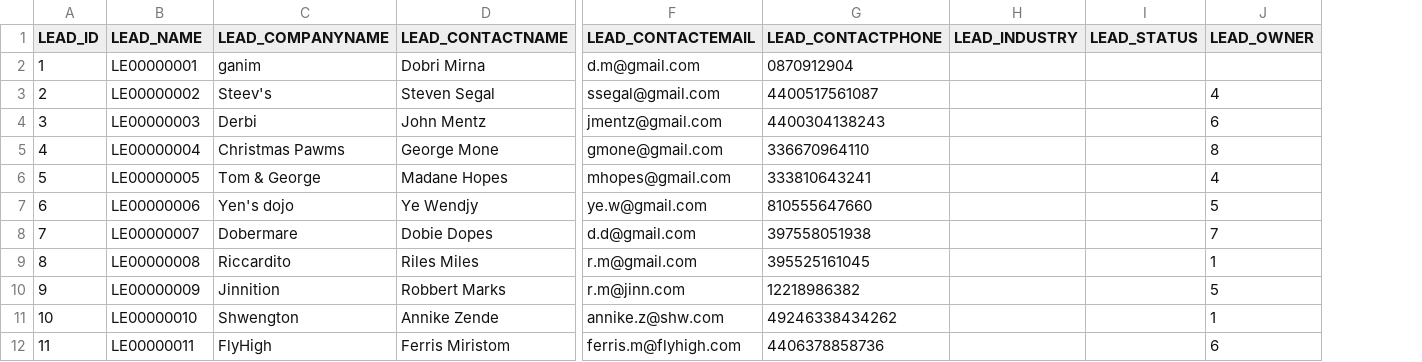
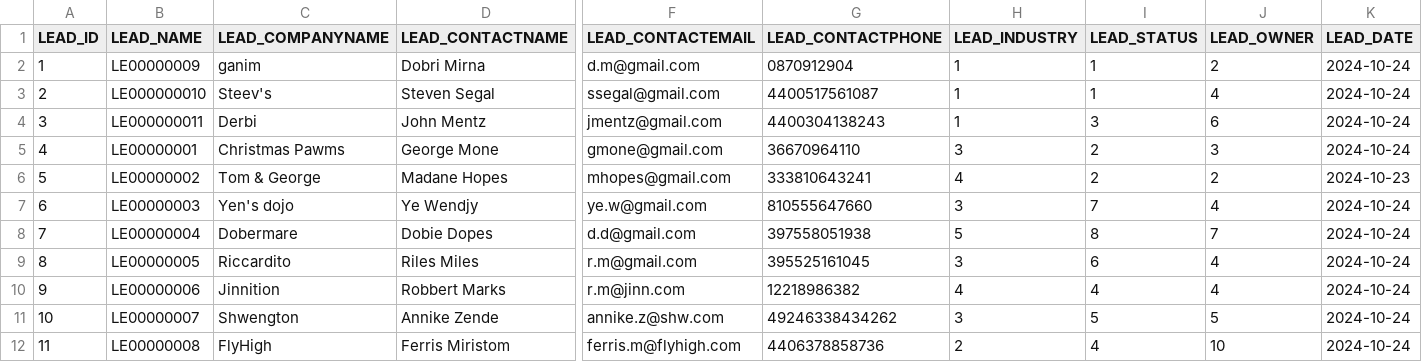
Before and after one commit to codbex/codbex-hermes-data-sample, a CSV file: codbex-hermes-data-sample/leads.csv, drawn as a sheet; only a part is shown, gaps mark what is left out; the diff names each change by its address in the sheet, - before the commit and + after, or states it on an @@ line.

```diff
--- a/codbex-hermes-data-sample/leads.csv
+++ b/codbex-hermes-data-sample/leads.csv
+column K (LEAD_DATE), rows 2-12: 2024-10-24 | 2024-10-24 | 2024-10-24 | 2024-10-24 | 2024-10-23 | 2024-10-24 | 2024-10-24 | 2024-10-24 | 2024-10-24 | 2024-10-24 | 2024-10-24
-B2 (LEAD_NAME): LE00000001
+B2 (LEAD_NAME): LE00000009
-H2:H4 (LEAD_INDUSTRY): (empty)
+H2:H4 (LEAD_INDUSTRY): 1
-I2:I3 (LEAD_STATUS): (empty)
+I2:I3 (LEAD_STATUS): 1
-J2 (LEAD_OWNER): (empty)
+J2 (LEAD_OWNER): 2
-B3 (LEAD_NAME): LE00000002
+B3 (LEAD_NAME): LE000000010
-B4 (LEAD_NAME): LE00000003
+B4 (LEAD_NAME): LE000000011
-I4 (LEAD_STATUS): (empty)
+I4 (LEAD_STATUS): 3
-B5 (LEAD_NAME): LE00000004
+B5 (LEAD_NAME): LE00000001
-G5 (LEAD_CONTACTPHONE): 336670964110
+G5 (LEAD_CONTACTPHONE): 36670964110
-H5 (LEAD_INDUSTRY): (empty)
+H5 (LEAD_INDUSTRY): 3
-I5:I6 (LEAD_STATUS): (empty)
+I5:I6 (LEAD_STATUS): 2
-J5 (LEAD_OWNER): 8
+J5 (LEAD_OWNER): 3
-B6 (LEAD_NAME): LE00000005
+B6 (LEAD_NAME): LE00000002
-H6 (LEAD_INDUSTRY): (empty)
+H6 (LEAD_INDUSTRY): 4
-J6 (LEAD_OWNER): 4
+J6 (LEAD_OWNER): 2
-B7 (LEAD_NAME): LE00000006
+B7 (LEAD_NAME): LE00000003
-H7 (LEAD_INDUSTRY): (empty)
+H7 (LEAD_INDUSTRY): 3
-I7 (LEAD_STATUS): (empty)
+I7 (LEAD_STATUS): 7
-J7 (LEAD_OWNER): 5
+J7 (LEAD_OWNER): 4
-B8 (LEAD_NAME): LE00000007
+B8 (LEAD_NAME): LE00000004
-H8 (LEAD_INDUSTRY): (empty)
+H8 (LEAD_INDUSTRY): 5
-I8 (LEAD_STATUS): (empty)
+I8 (LEAD_STATUS): 8
-B9 (LEAD_NAME): LE00000008
+B9 (LEAD_NAME): LE00000005
-H9 (LEAD_INDUSTRY): (empty)
+H9 (LEAD_INDUSTRY): 3
-I9 (LEAD_STATUS): (empty)
+I9 (LEAD_STATUS): 6
-J9 (LEAD_OWNER): 1
+J9 (LEAD_OWNER): 4
-B10 (LEAD_NAME): LE00000009
+B10 (LEAD_NAME): LE00000006
-H10 (LEAD_INDUSTRY): (empty)
+H10 (LEAD_INDUSTRY): 4
-I10 (LEAD_STATUS): (empty)
+I10 (LEAD_STATUS): 4
-J10 (LEAD_OWNER): 5
+J10 (LEAD_OWNER): 4
-B11 (LEAD_NAME): LE00000010
+B11 (LEAD_NAME): LE00000007
-H11 (LEAD_INDUSTRY): (empty)
+H11 (LEAD_INDUSTRY): 3
-I11 (LEAD_STATUS): (empty)
+I11 (LEAD_STATUS): 5
-J11 (LEAD_OWNER): 1
+J11 (LEAD_OWNER): 5
-B12 (LEAD_NAME): LE00000011
+B12 (LEAD_NAME): LE00000008
-H12 (LEAD_INDUSTRY): (empty)
+H12 (LEAD_INDUSTRY): 2
-I12 (LEAD_STATUS): (empty)
+I12 (LEAD_STATUS): 4
-J12 (LEAD_OWNER): 6
+J12 (LEAD_OWNER): 10
```
Also changed, not shown: codbex-hermes-data-sample/opportunities.csv, codbex-hermes-data-sample/quotations.csv, 1 other file.
